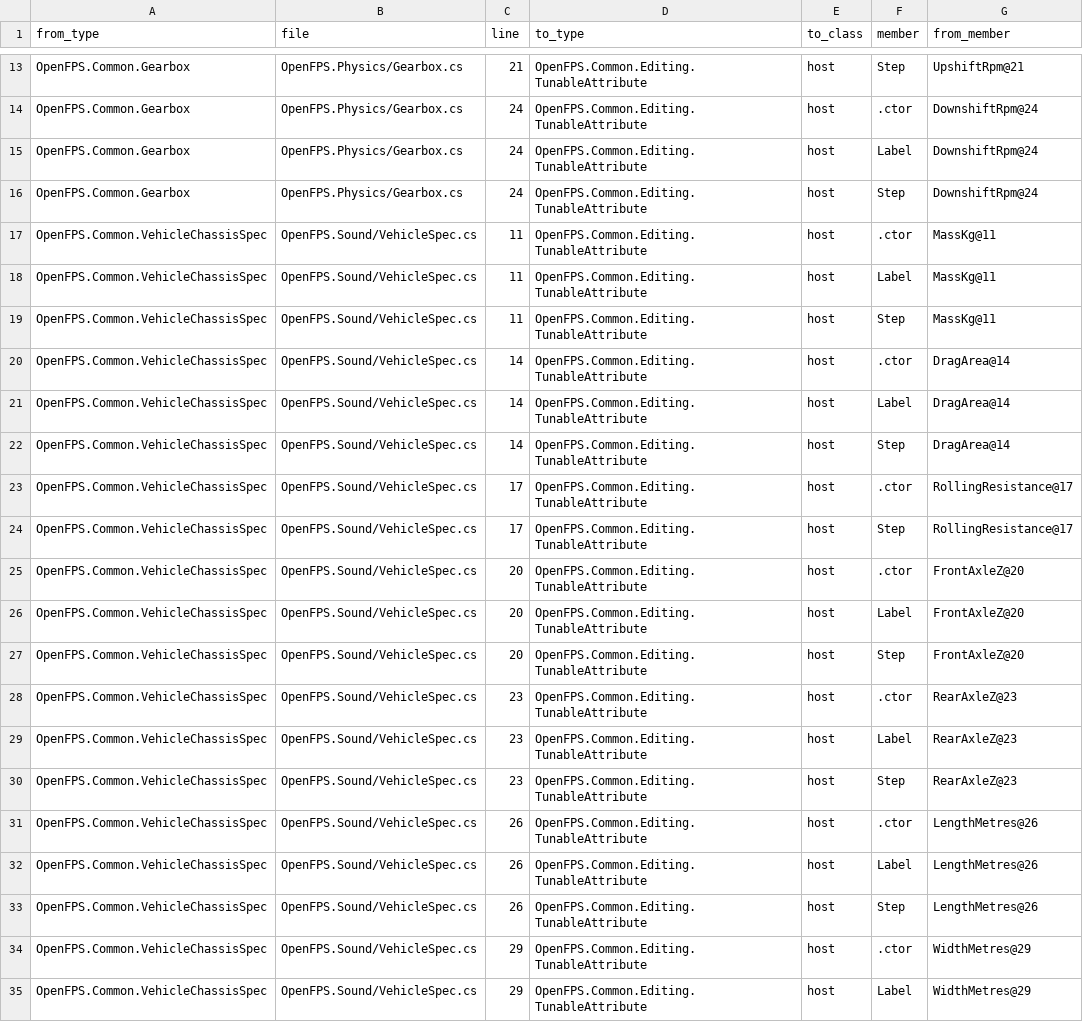
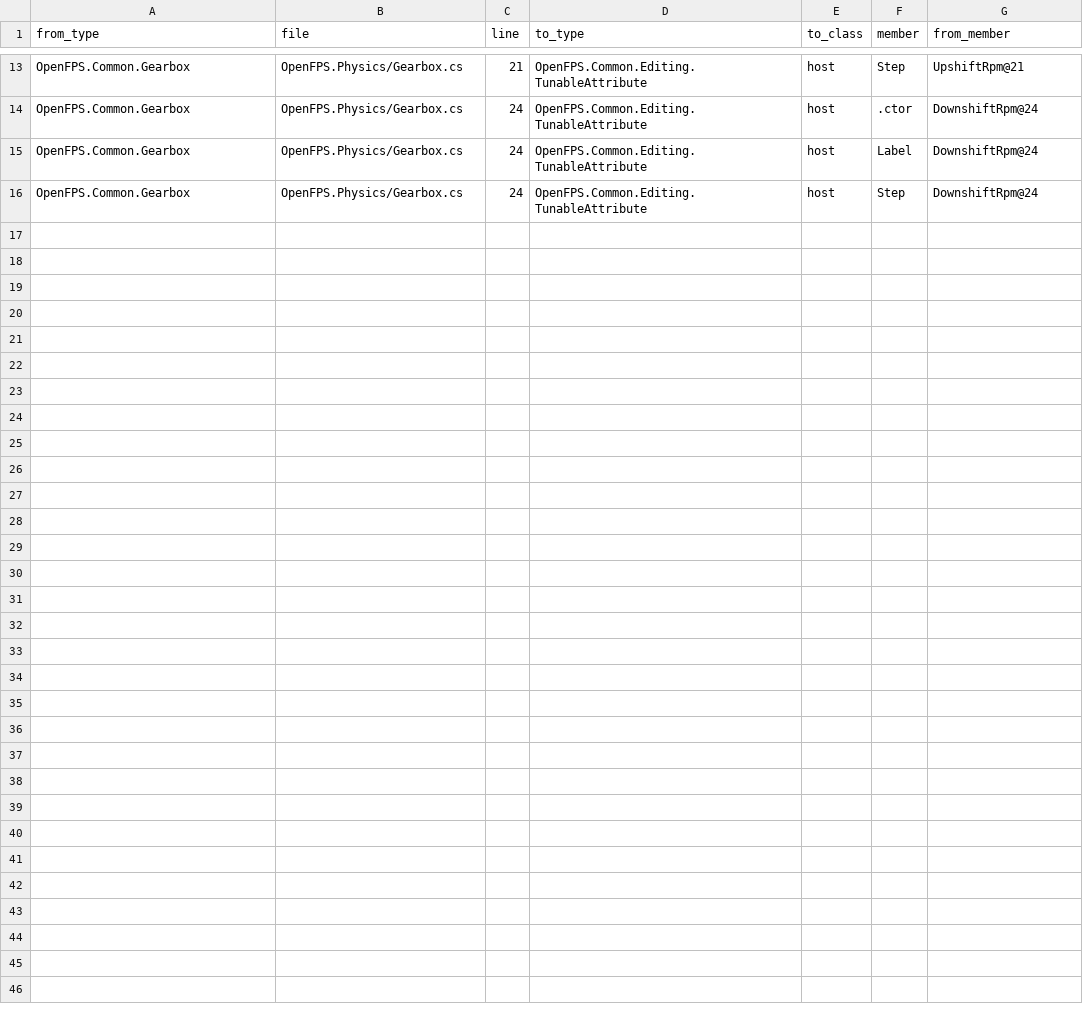
Before and after one commit to churst90/open-fps, a TSV file: tools/physics_boundary/physics_crossings.tsv, drawn as a sheet; only a part is shown, gaps mark what is left out; the diff covers the shown part only; the diff names each change by its address in the sheet, - before the commit and + after, or states it on an @@ line.

```diff
--- a/tools/physics_boundary/physics_crossings.tsv
+++ b/tools/physics_boundary/physics_crossings.tsv
-row 17: OpenFPS.Common.VehicleChassisSpec | OpenFPS.Sound/VehicleSpec.cs | 11 | OpenFPS.Common.Editing.TunableAttribute | host | .ctor | MassKg@11
-row 18: OpenFPS.Common.VehicleChassisSpec | OpenFPS.Sound/VehicleSpec.cs | 11 | OpenFPS.Common.Editing.TunableAttribute | host | Label | MassKg@11
-row 19: OpenFPS.Common.VehicleChassisSpec | OpenFPS.Sound/VehicleSpec.cs | 11 | OpenFPS.Common.Editing.TunableAttribute | host | Step | MassKg@11
-row 20: OpenFPS.Common.VehicleChassisSpec | OpenFPS.Sound/VehicleSpec.cs | 14 | OpenFPS.Common.Editing.TunableAttribute | host | .ctor | DragArea@14
-row 21: OpenFPS.Common.VehicleChassisSpec | OpenFPS.Sound/VehicleSpec.cs | 14 | OpenFPS.Common.Editing.TunableAttribute | host | Label | DragArea@14
-row 22: OpenFPS.Common.VehicleChassisSpec | OpenFPS.Sound/VehicleSpec.cs | 14 | OpenFPS.Common.Editing.TunableAttribute | host | Step | DragArea@14
-row 23: OpenFPS.Common.VehicleChassisSpec | OpenFPS.Sound/VehicleSpec.cs | 17 | OpenFPS.Common.Editing.TunableAttribute | host | .ctor | RollingResistance@17
-row 24: OpenFPS.Common.VehicleChassisSpec | OpenFPS.Sound/VehicleSpec.cs | 17 | OpenFPS.Common.Editing.TunableAttribute | host | Step | RollingResistance@17
-row 25: OpenFPS.Common.VehicleChassisSpec | OpenFPS.Sound/VehicleSpec.cs | 20 | OpenFPS.Common.Editing.TunableAttribute | host | .ctor | FrontAxleZ@20
-row 26: OpenFPS.Common.VehicleChassisSpec | OpenFPS.Sound/VehicleSpec.cs | 20 | OpenFPS.Common.Editing.TunableAttribute | host | Label | FrontAxleZ@20
-row 27: OpenFPS.Common.VehicleChassisSpec | OpenFPS.Sound/VehicleSpec.cs | 20 | OpenFPS.Common.Editing.TunableAttribute | host | Step | FrontAxleZ@20
-row 28: OpenFPS.Common.VehicleChassisSpec | OpenFPS.Sound/VehicleSpec.cs | 23 | OpenFPS.Common.Editing.TunableAttribute | host | .ctor | RearAxleZ@23
-row 29: OpenFPS.Common.VehicleChassisSpec | OpenFPS.Sound/VehicleSpec.cs | 23 | OpenFPS.Common.Editing.TunableAttribute | host | Label | RearAxleZ@23
-row 30: OpenFPS.Common.VehicleChassisSpec | OpenFPS.Sound/VehicleSpec.cs | 23 | OpenFPS.Common.Editing.TunableAttribute | host | Step | RearAxleZ@23
-row 31: OpenFPS.Common.VehicleChassisSpec | OpenFPS.Sound/VehicleSpec.cs | 26 | OpenFPS.Common.Editing.TunableAttribute | host | .ctor | LengthMetres@26
-row 32: OpenFPS.Common.VehicleChassisSpec | OpenFPS.Sound/VehicleSpec.cs | 26 | OpenFPS.Common.Editing.TunableAttribute | host | Label | LengthMetres@26
-row 33: OpenFPS.Common.VehicleChassisSpec | OpenFPS.Sound/VehicleSpec.cs | 26 | OpenFPS.Common.Editing.TunableAttribute | host | Step | LengthMetres@26
-row 34: OpenFPS.Common.VehicleChassisSpec | OpenFPS.Sound/VehicleSpec.cs | 29 | OpenFPS.Common.Editing.TunableAttribute | host | .ctor | WidthMetres@29
-row 35: OpenFPS.Common.VehicleChassisSpec | OpenFPS.Sound/VehicleSpec.cs | 29 | OpenFPS.Common.Editing.TunableAttribute | host | Label | WidthMetres@29
```
Also changed, not shown: 9 removed rows elsewhere in this file, OpenFPS.Tests/EnginePackages/allowed.tsv, OpenFPS.Tests/EnginePackages/files.tsv, 26 other files.
